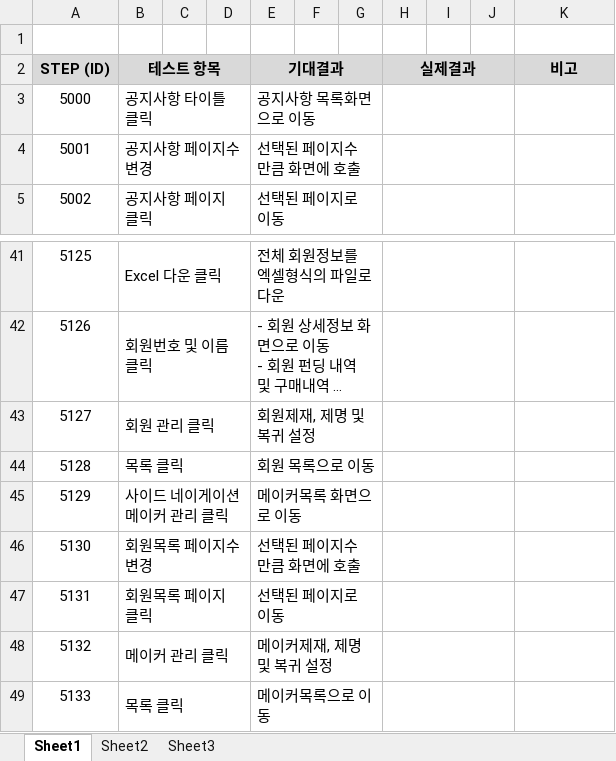
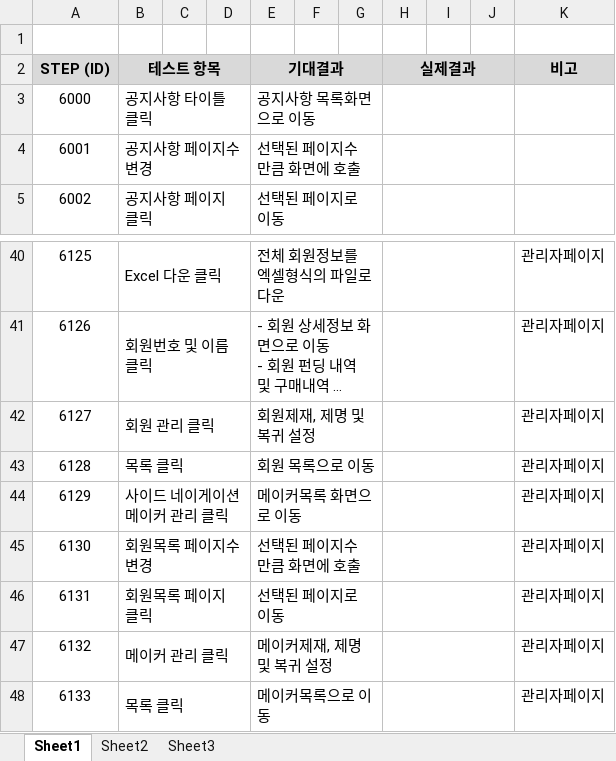
Before and after one commit to hhsw07/ezen-academy-projects, an Excel workbook: 5. 테스트 시나리오/테스트시나리오_한송우.xlsx, sheet Sheet1, drawn as a sheet; only a part is shown, gaps mark what is left out; long unchanged cells end in …; values as stored, in another font and other column widths than the file's, no borders; addresses are those after the commit; the diff covers the shown part only; the diff names each change by its address in the sheet, - before the commit and + after, or states it on an @@ line.

```diff
--- a/5. 테스트 시나리오/테스트시나리오_한송우.xlsx (sheet Sheet1)
+++ b/5. 테스트 시나리오/테스트시나리오_한송우.xlsx (sheet Sheet1)
@@ column A (STEP (ID)) renumbered from row 3 down @@
-K40:K48 (비고): (empty)
+K40:K48 (비고): 관리자페이지
```
Also changed, not shown: 1 removed row and 25 edited cells elsewhere in this sheet.
